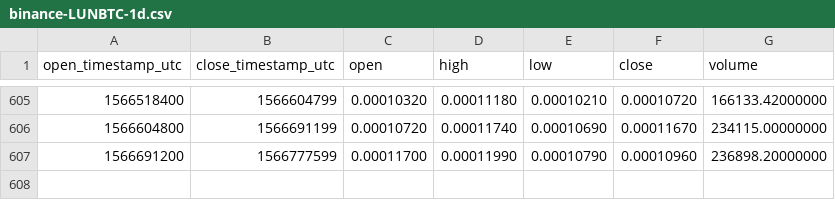
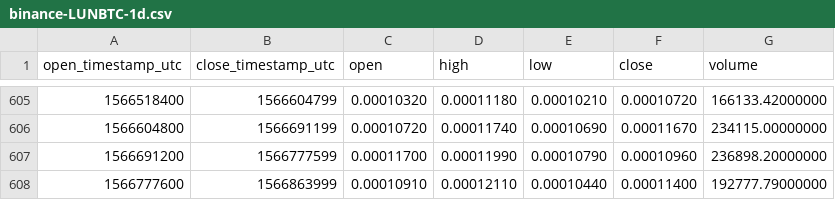
Before and after one commit to cryptobigbro/binance-LUNBTC, a CSV file: binance-LUNBTC-1d.csv, drawn as a sheet; only a part is shown, gaps mark what is left out; the diff names each change by its address in the sheet, - before the commit and + after, or states it on an @@ line.

Commit message:
Update OHLCV data.

```diff
--- a/binance-LUNBTC-1d.csv
+++ b/binance-LUNBTC-1d.csv
+row 608: 1566777600 | 1566863999 | 0.00010910 | 0.00012110 | 0.00010440 | 0.00011400 | 192777.79000000
```
Also changed, not shown: 1 other file.
